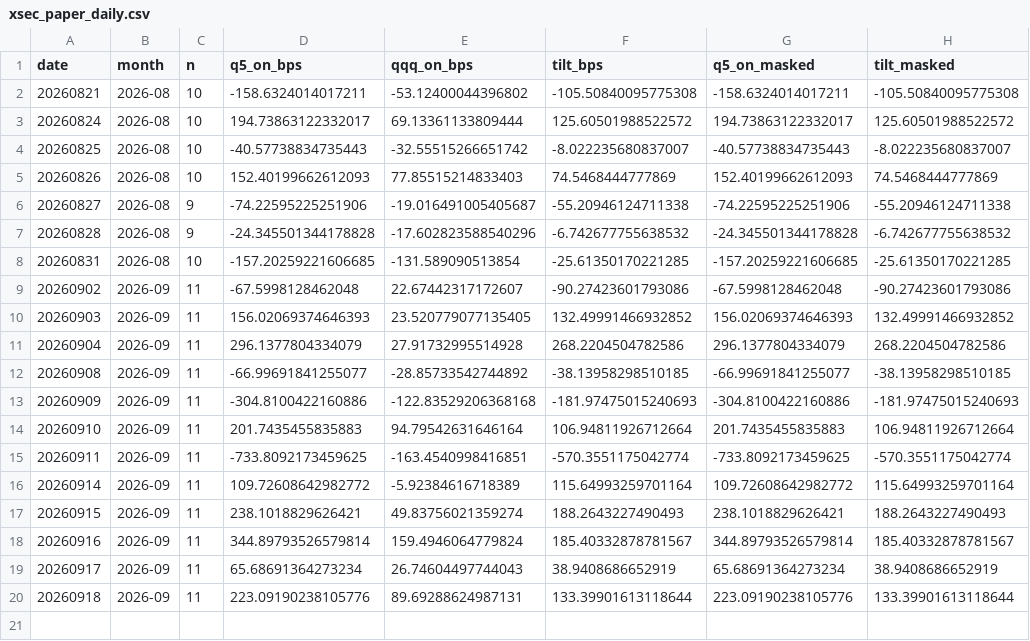
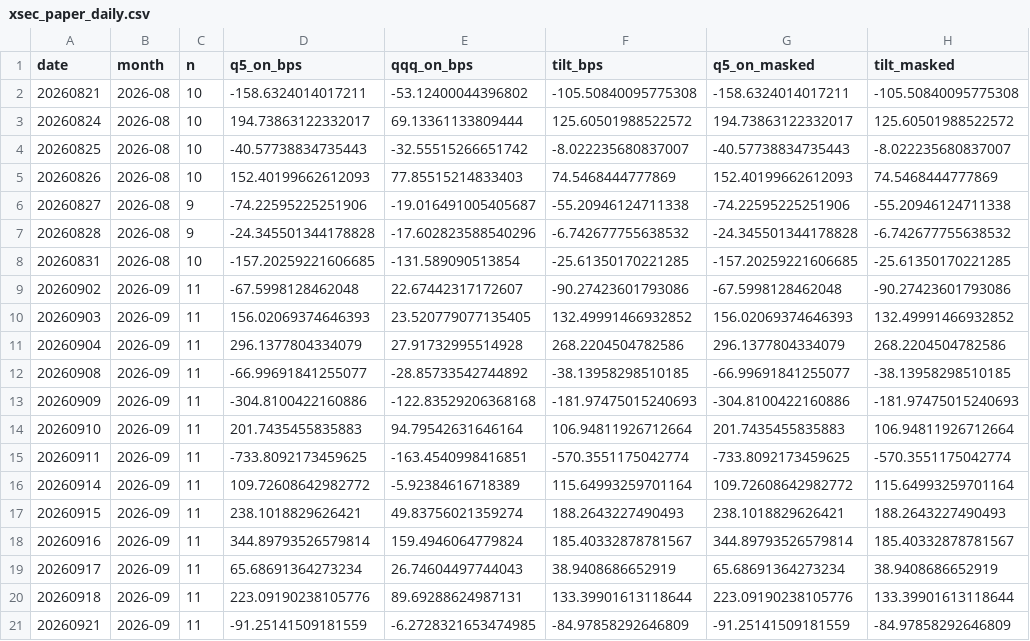
Before and after one commit to BDR-Pro/qqq-microstructure, a CSV file: reports/xsec_paper_daily.csv, drawn as a sheet.

```diff
--- a/reports/xsec_paper_daily.csv
+++ b/reports/xsec_paper_daily.csv
@@ -20 +20,2 @@ date,month,n,q5_on_bps,qqq_on_bps,tilt_bps,q5_on_masked,tilt_masked
 20260918,2026-09,11,223.09190238105776,89.69288624987131,133.39901613118644,223.09190238105776,133.39901613118644
+20260921,2026-09,11,-91.25141509181559,-6.2728321653474985,-84.97858292646809,-91.25141509181559,-84.97858292646809
```
